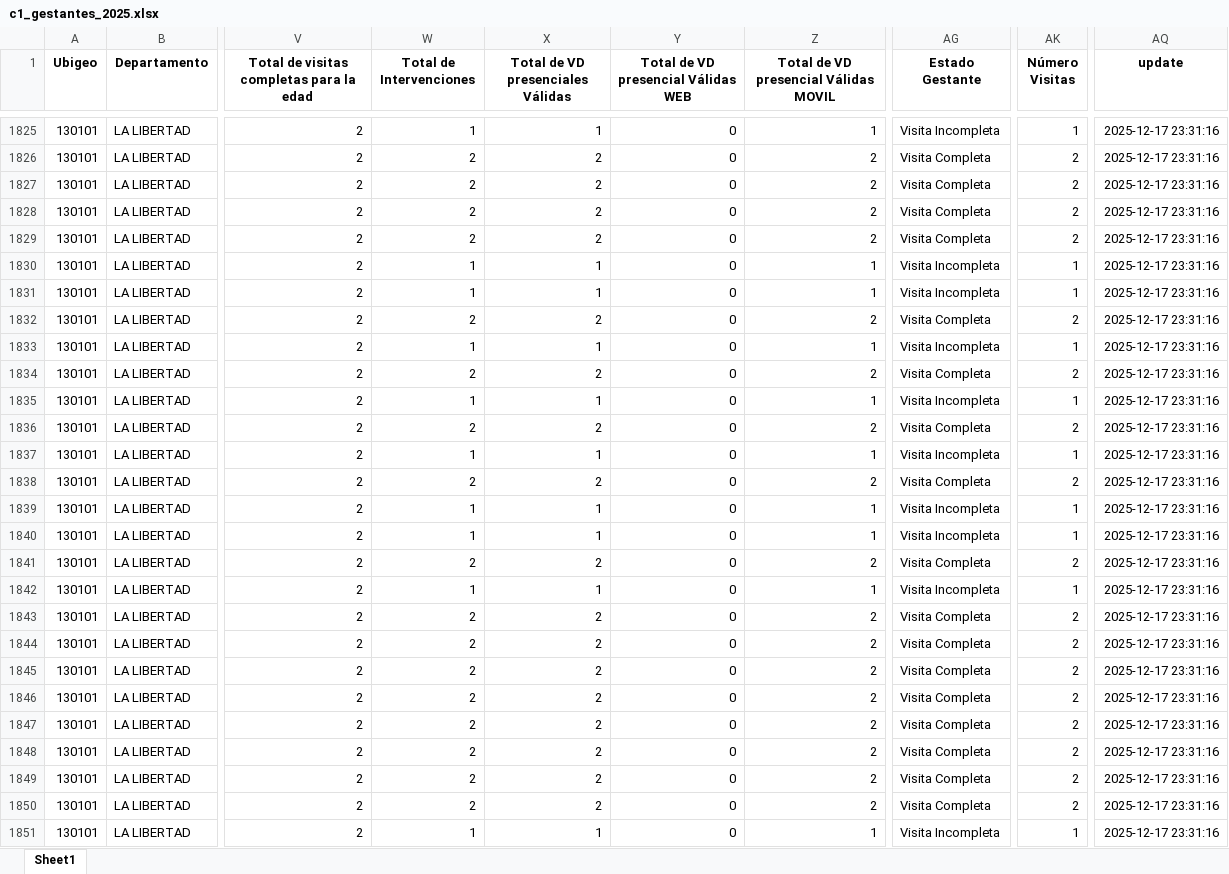
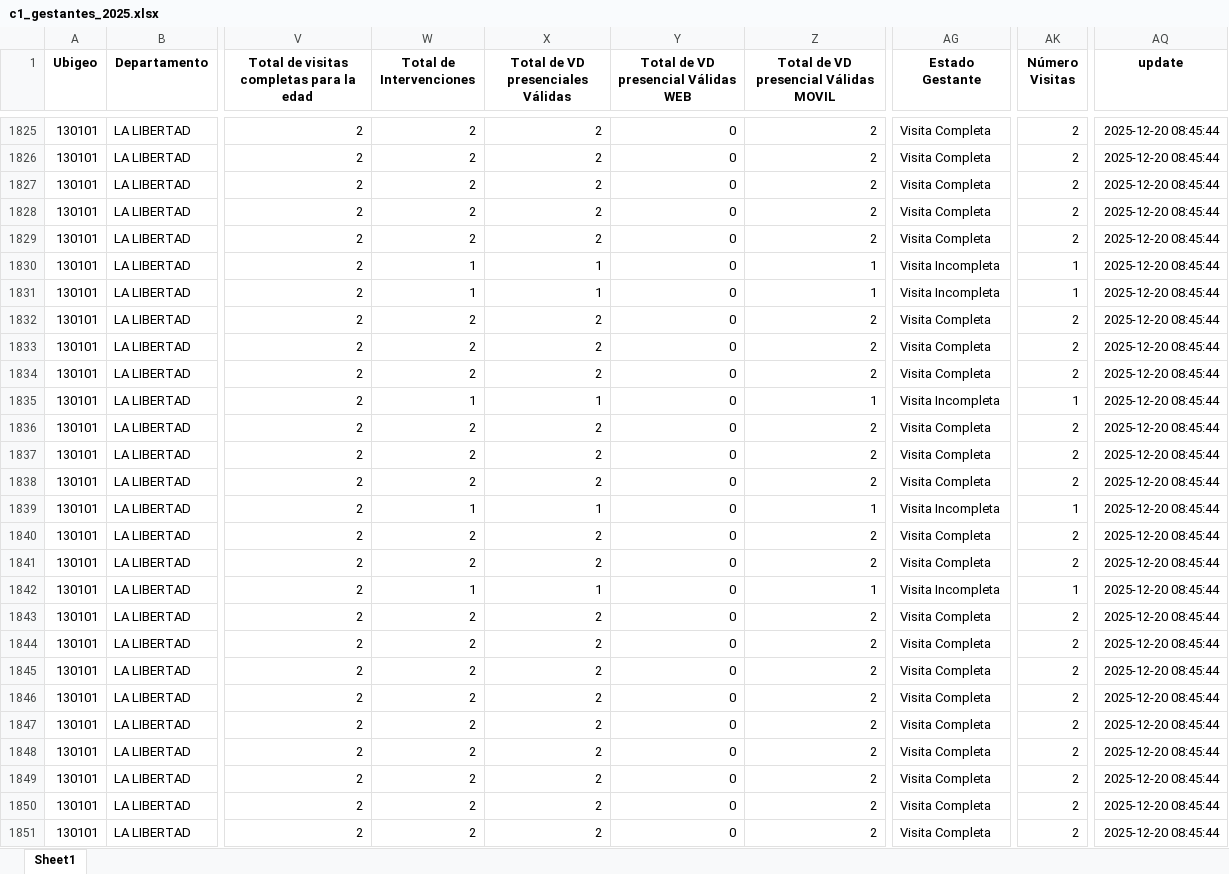
Before and after one commit to Egem97/c1_vd, an Excel workbook: c1_gestantes_2025.xlsx, sheet Sheet1, drawn as a sheet; only a part is shown, gaps mark what is left out; values as stored, in another font and other column widths than the file's, no borders; the diff covers the shown part only; the diff names each change by its address in the sheet, - before the commit and + after, or states it on an @@ line.

```diff
--- a/c1_gestantes_2025.xlsx (sheet Sheet1)
+++ b/c1_gestantes_2025.xlsx (sheet Sheet1)
-W1825 (Total de Intervenciones): 1
+W1825 (Total de Intervenciones): 2
-X1825 (Total de VD presenciales Válidas): 1
+X1825 (Total de VD presenciales Válidas): 2
-Z1825: 1
+Z1825: 2
-AG1825 (Estado Gestante): Visita Incompleta
+AG1825 (Estado Gestante): Visita Completa
-AK1825 (Número Visitas): 1
+AK1825 (Número Visitas): 2
-AQ1825:AQ1851 (update): 2025-12-17 23:31:16
+AQ1825:AQ1851 (update): 2025-12-20 08:45:44
-W1833 (Total de Intervenciones): 1
+W1833 (Total de Intervenciones): 2
-X1833 (Total de VD presenciales Válidas): 1
+X1833 (Total de VD presenciales Válidas): 2
-Z1833: 1
+Z1833: 2
-AG1833 (Estado Gestante): Visita Incompleta
+AG1833 (Estado Gestante): Visita Completa
-AK1833 (Número Visitas): 1
+AK1833 (Número Visitas): 2
-W1837 (Total de Intervenciones): 1
+W1837 (Total de Intervenciones): 2
-X1837 (Total de VD presenciales Válidas): 1
+X1837 (Total de VD presenciales Válidas): 2
-Z1837: 1
+Z1837: 2
-AG1837 (Estado Gestante): Visita Incompleta
+AG1837 (Estado Gestante): Visita Completa
-AK1837 (Número Visitas): 1
+AK1837 (Número Visitas): 2
-W1840 (Total de Intervenciones): 1
+W1840 (Total de Intervenciones): 2
-X1840 (Total de VD presenciales Válidas): 1
+X1840 (Total de VD presenciales Válidas): 2
-Z1840: 1
+Z1840: 2
-AG1840 (Estado Gestante): Visita Incompleta
+AG1840 (Estado Gestante): Visita Completa
-AK1840 (Número Visitas): 1
+AK1840 (Número Visitas): 2
-W1851 (Total de Intervenciones): 1
+W1851 (Total de Intervenciones): 2
-X1851 (Total de VD presenciales Válidas): 1
+X1851 (Total de VD presenciales Válidas): 2
-Z1851: 1
+Z1851: 2
-AG1851 (Estado Gestante): Visita Incompleta
+AG1851 (Estado Gestante): Visita Completa
-AK1851 (Número Visitas): 1
+AK1851 (Número Visitas): 2
```
Also changed, not shown: 610 edited cells elsewhere in this sheet, data/1.2/niños_reporte_Dic_final_mes.xlsx, data/1.3/vd_gestantes_Dic_2025_corte_final.xlsx, 11 other files.
